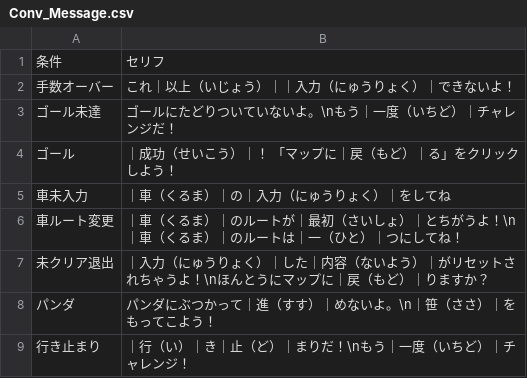
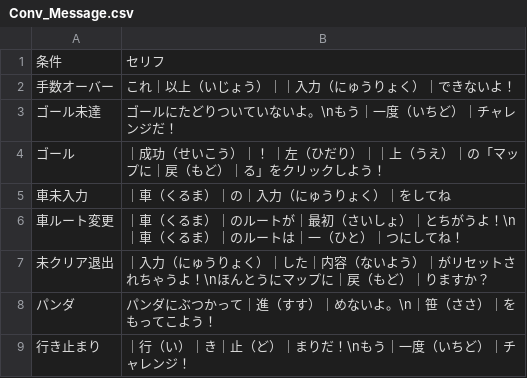
Before and after one commit to inouelab-waseda/unilab2025, a CSV file: unilab2025/bin/Debug/Conv_Message.csv, drawn as a sheet.

```diff
--- a/unilab2025/bin/Debug/Conv_Message.csv
+++ b/unilab2025/bin/Debug/Conv_Message.csv
@@ -3,3 +3,3 @@
 ゴール未達,ゴールにたどりついていないよ。\nもう｜一度（いちど）｜チャレンジだ！
-ゴール,｜成功（せいこう）｜！　「マップに｜戻（もど）｜る」をクリックしよう！
+ゴール,｜成功（せいこう）｜！　｜左（ひだり）｜｜上（うえ）｜の「マップに｜戻（もど）｜る」をクリックしよう！
 車未入力,｜車（くるま）｜の｜入力（にゅうりょく）｜をしてね
```
Also changed, not shown: 7 other files.
